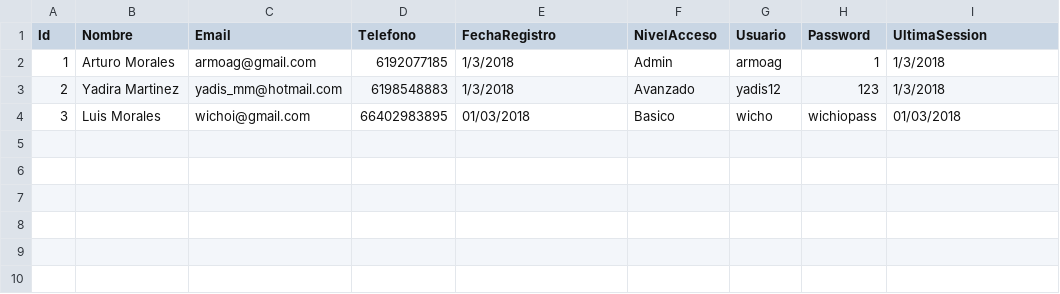
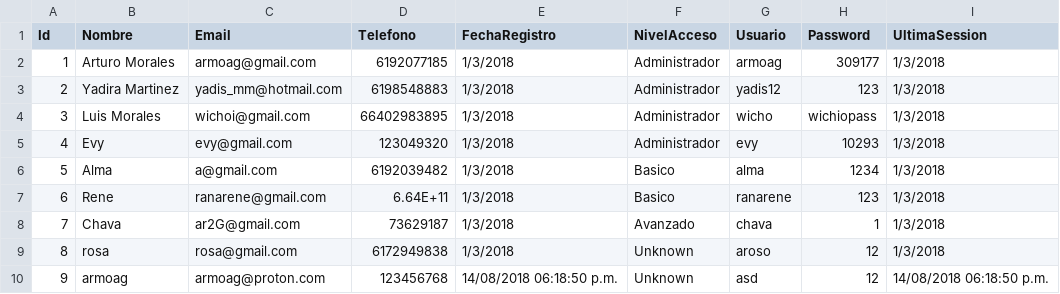
Before and after one commit to wibsar/seiya-pos, a CSV file: Data/Users.csv, drawn as a sheet.

```diff
--- a/Data/Users.csv
+++ b/Data/Users.csv
@@ -1,4 +1,10 @@
 Id,Nombre,Email,Telefono,FechaRegistro,NivelAcceso,Usuario,Password,UltimaSession
-1,Arturo Morales,armoag@gmail.com,6192077185,1/3/2018,Admin,armoag,1,1/3/2018
-2,Yadira Martinez,yadis_mm@hotmail.com,6198548883,1/3/2018,Avanzado,yadis12,123,1/3/2018
-3,Luis Morales,wichoi@gmail.com,66402983895,01/03/2018,Basico,wicho,wichiopass,01/03/2018
+1,Arturo Morales,armoag@gmail.com,6192077185,1/3/2018,Administrador,armoag,309177,1/3/2018
+2,Yadira Martinez,yadis_mm@hotmail.com,6198548883,1/3/2018,Administrador,yadis12,123,1/3/2018
+3,Luis Morales,wichoi@gmail.com,66402983895,1/3/2018,Administrador,wicho,wichiopass,1/3/2018
+4,Evy,evy@gmail.com,123049320,1/3/2018,Administrador,evy,10293,1/3/2018
+5,Alma,a@gmail.com,6192039482,1/3/2018,Basico,alma,1234,1/3/2018
+6,Rene,ranarene@gmail.com,6.64E+11,1/3/2018,Basico,ranarene,123,1/3/2018
+7,Chava,ar2G@gmail.com,73629187,1/3/2018,Avanzado,chava,1,1/3/2018
+8,rosa,rosa@gmail.com,6172949838,1/3/2018,Unknown,aroso,12,1/3/2018
+9,armoag,armoag@proton.com,123456768,14/08/2018 06:18:50 p.m.,Unknown,asd,12,14/08/2018 06:18:50 p.m.
```
Also changed, not shown: Data/Clientes.csv, Data/Inventario.csv, 13 other files.
